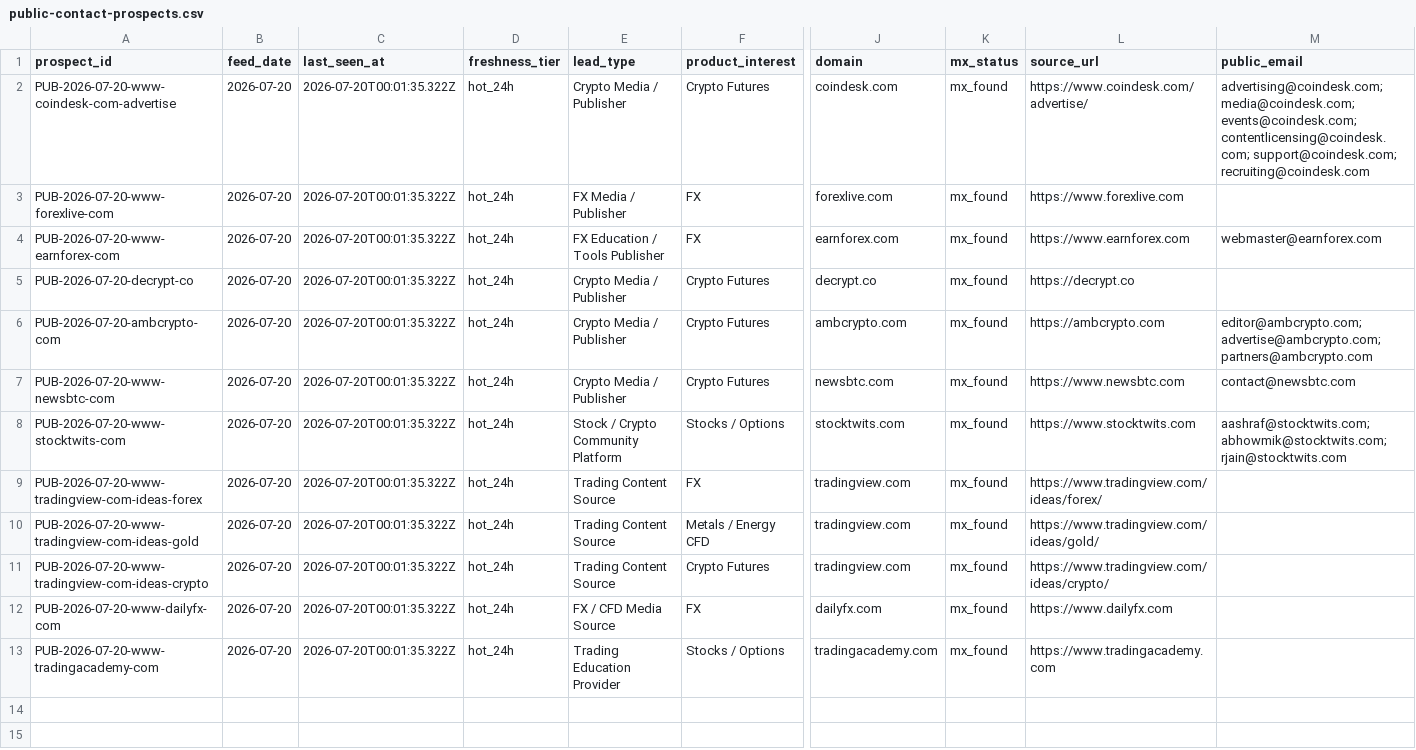
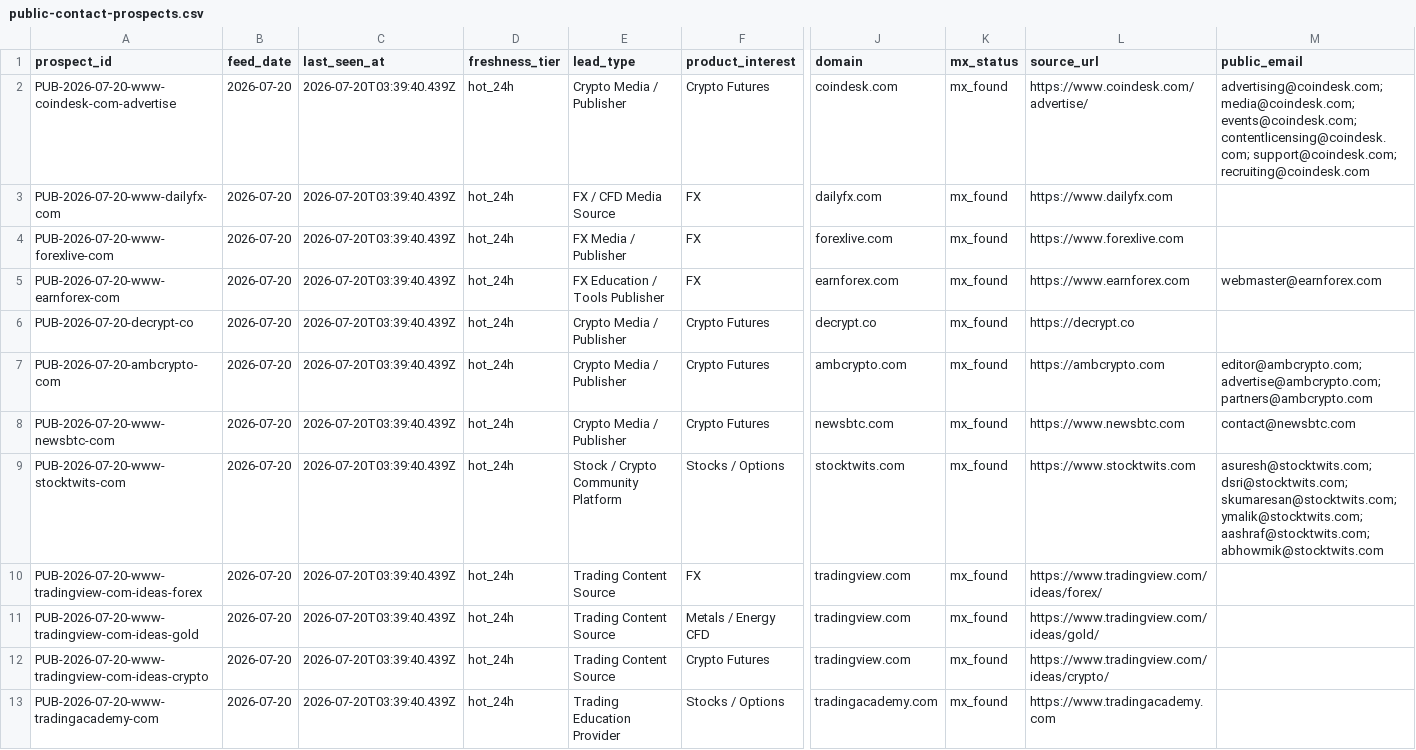
Before and after one commit to songchen539-alt/daily-active-trader-leads, a CSV file: data/public-contact-prospects.csv, drawn as a sheet; only a part is shown, gaps mark what is left out; removed rows and columns are numbered as before the commit, all else as after; rows hold the shown columns only; the diff names each change by its address in the sheet, - before the commit and + after, or states it on an @@ line.

```diff
--- a/data/public-contact-prospects.csv
+++ b/data/public-contact-prospects.csv
-C2 (last_seen_at): 2026-07-20T00:01:35.322Z
+C2 (last_seen_at): 2026-07-20T03:39:40.439Z
+row 3: PUB-2026-07-20-www-dailyfx-com | 2026-07-20 | 2026-07-20T03:39:40.439Z | hot_24h | FX / CFD Media Source | FX | dailyfx.com | mx_found | https://www.dailyfx.com
-C4:C12 (last_seen_at): 2026-07-20T00:01:35.322Z
+C4:C12 (last_seen_at): 2026-07-20T03:39:40.439Z
-M9 (public_email): aashraf@stocktwits.com; abhowmik@stocktwits.com; rjain@stocktwits.com
+M9 (public_email): asuresh@stocktwits.com; dsri@stocktwits.com; skumaresan@stocktwits.com; ymalik@stocktwits.com; aashraf@stocktwits.com; abhowmik@stocktwits.com
-row 12: PUB-2026-07-20-www-dailyfx-com | 2026-07-20 | 2026-07-20T00:01:35.322Z | hot_24h | FX / CFD Media Source | FX | dailyfx.com | mx_found | https://www.dailyfx.com
-C13 (last_seen_at): 2026-07-20T00:01:35.322Z
+C13 (last_seen_at): 2026-07-20T03:39:40.439Z
```
Also changed, not shown: data/client-opportunities.csv, data/contactable-prospects.csv, 10 other files.
